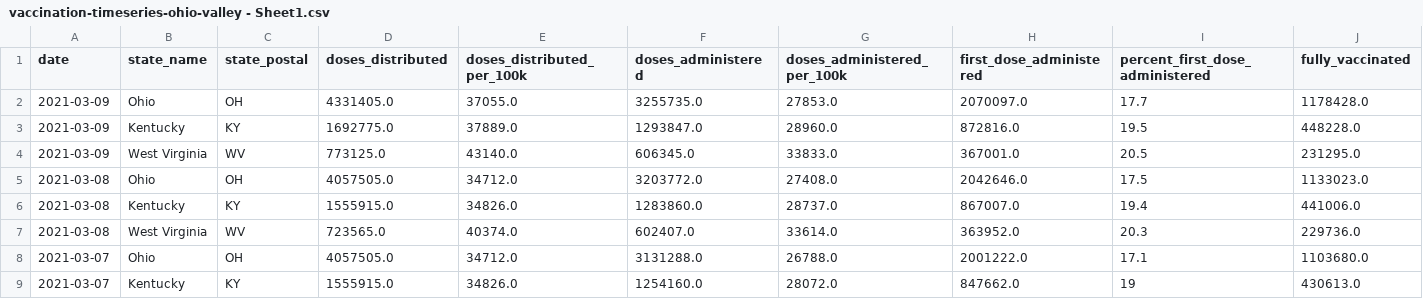
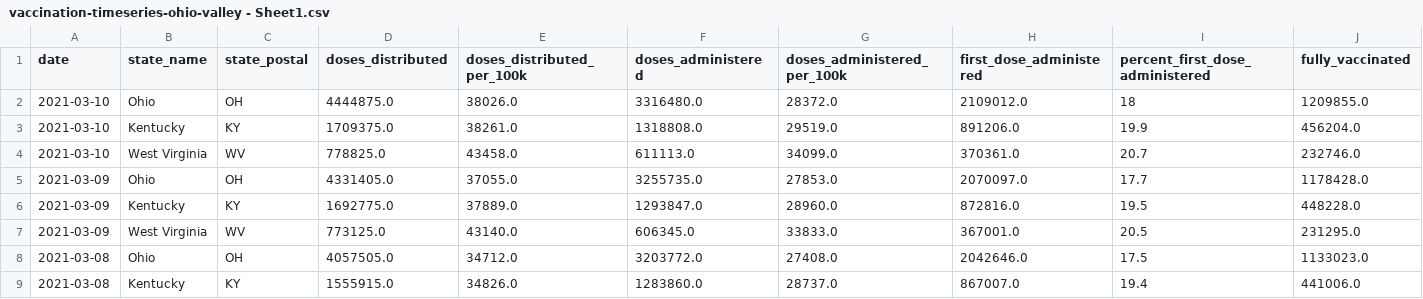
Before and after one commit to louisvillepublicmedia/COVID-Data, a CSV file: vaccination-timeseries-ohio-valley - Sheet1.csv, drawn as a sheet; only a part is shown; the shorter side is filled out with more unchanged rows; rows hold the shown columns only; the diff names each change by its address in the sheet, - before the commit and + after, or states it on an @@ line.

```diff
--- a/vaccination-timeseries-ohio-valley - Sheet1.csv
+++ b/vaccination-timeseries-ohio-valley - Sheet1.csv
+row 2: 2021-03-10 | Ohio | OH | 4444875.0 | 38026.0 | 3316480.0 | 28372.0 | 2109012.0 | 18 | 1209855.0
+row 3: 2021-03-10 | Kentucky | KY | 1709375.0 | 38261.0 | 1318808.0 | 29519.0 | 891206.0 | 19.9 | 456204.0
+row 4: 2021-03-10 | West Virginia | WV | 778825.0 | 43458.0 | 611113.0 | 34099.0 | 370361.0 | 20.7 | 232746.0
```
Also changed, not shown: cdcCovidDataByState.csv, vaccine-data-ohio-valley - Sheet1.csv, 1 other file.
